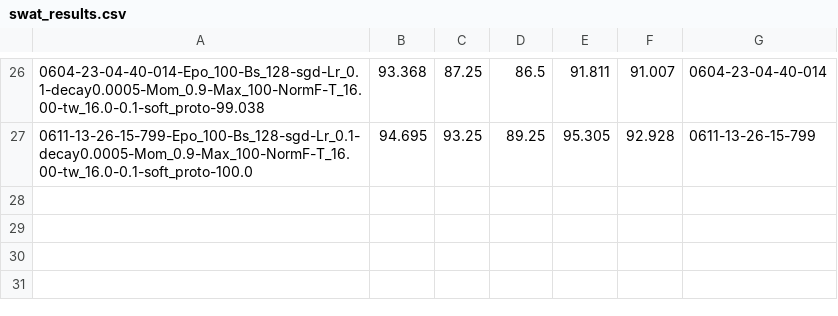
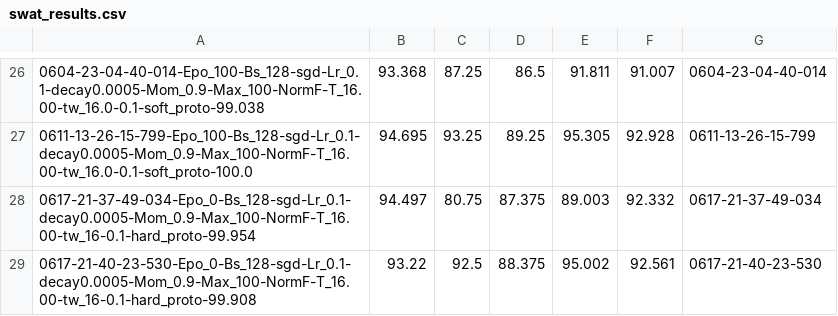
Before and after one commit to apencilofpig/TEEN, a CSV file: results/main/teen/swat_results.csv, drawn as a sheet; only a part is shown, gaps mark what is left out; the diff names each change by its address in the sheet, - before the commit and + after, or states it on an @@ line.

```diff
--- a/results/main/teen/swat_results.csv
+++ b/results/main/teen/swat_results.csv
+row 28: 0617-21-37-49-034-Epo_0-Bs_128-sgd-Lr_0.1-decay0.0005-Mom_0.9-Max_100-NormF-T_16.00-tw_16-0.1-hard_proto-99.954 | 94.497 | 80.75 | 87.375 | 89.003 | 92.332 | 0617-21-37-49-034
+row 29: 0617-21-40-23-530-Epo_0-Bs_128-sgd-Lr_0.1-decay0.0005-Mom_0.9-Max_100-NormF-T_16.00-tw_16-0.1-hard_proto-99.908 | 93.22 | 92.5 | 88.375 | 95.002 | 92.561 | 0617-21-40-23-530
```
Also changed, not shown: results/details/teen/swat_results.csv, 1 other file.
